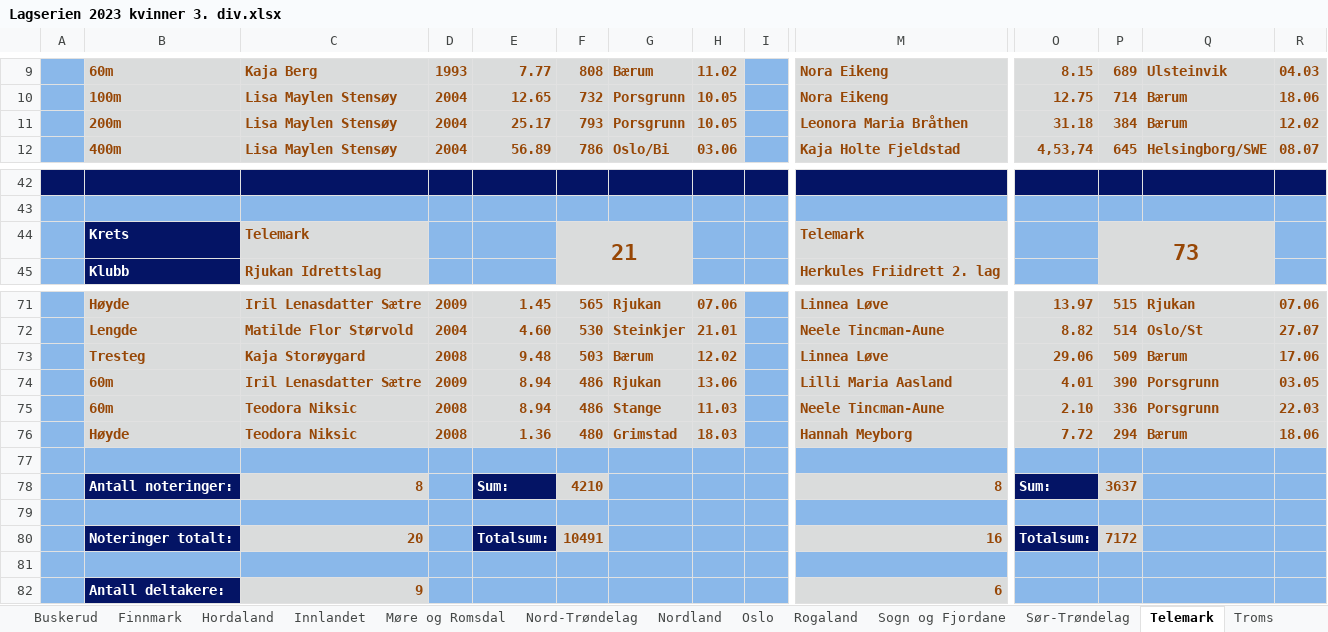
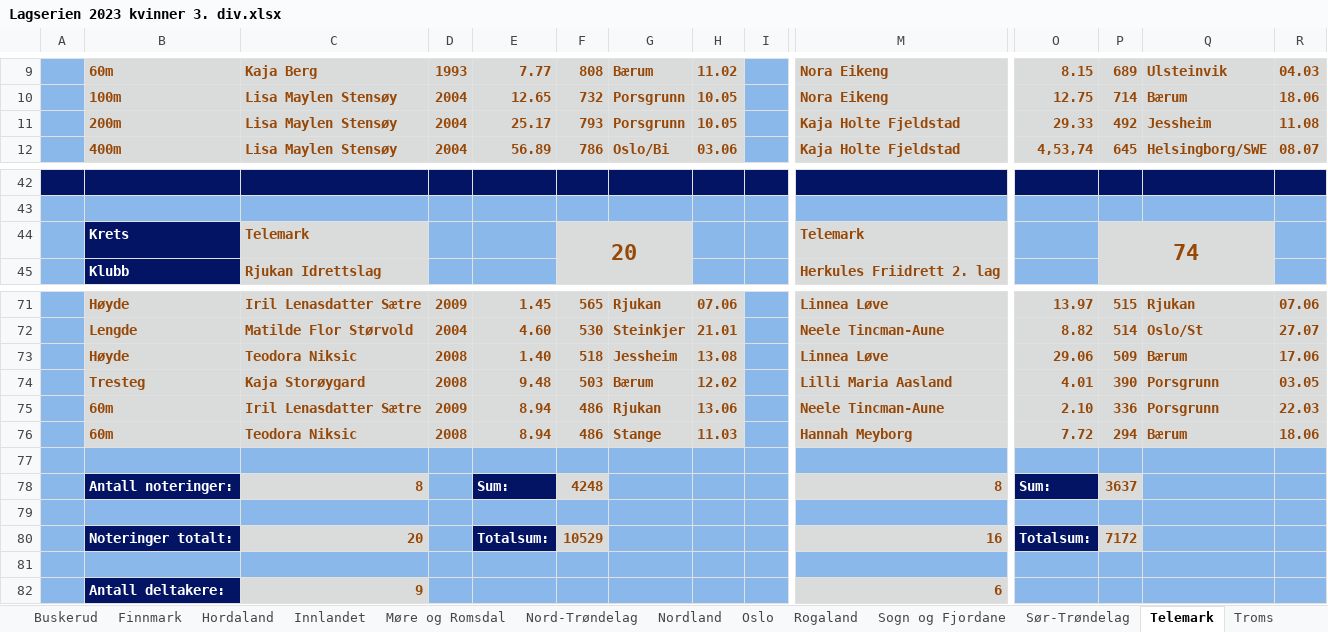
Before and after one commit to perellef/Seriekalkulator-Friidrett, an Excel workbook: output/Lagserien 2023 kvinner 3. div.xlsx, sheet Telemark, drawn as a sheet; only a part is shown, gaps mark what is left out; values as stored, in another font and other column widths than the file's, no borders; the diff covers the shown part only; the diff names each change by its address in the sheet, - before the commit and + after, or states it on an @@ line.

```diff
--- a/output/Lagserien 2023 kvinner 3. div.xlsx (sheet Telemark)
+++ b/output/Lagserien 2023 kvinner 3. div.xlsx (sheet Telemark)
-M11: Leonora Maria Bråthen
+M11: Kaja Holte Fjeldstad
-O11: 31.18
+O11: 29.33
-P11: 384
+P11: 492
-Q11: Bærum
+Q11: Jessheim
-R11: 12.02
+R11: 11.08
-F44: 21
+F44: 20
-P44: 73
+P44: 74
-B73: Tresteg
+B73: Høyde
-C73: Kaja Storøygard
+C73: Teodora Niksic
-E73: 9.48
+E73: 1.40
-F73: 503
+F73: 518
-G73: Bærum
+G73: Jessheim
-H73: 12.02
+H73: 13.08
-B74: 60m
+B74: Tresteg
-C74: Iril Lenasdatter Sætre
+C74: Kaja Storøygard
-D74: 2009
+D74: 2008
-E74: 8.94
+E74: 9.48
-F74: 486
+F74: 503
-G74: Rjukan
+G74: Bærum
-H74: 13.06
+H74: 12.02
-C75: Teodora Niksic
+C75: Iril Lenasdatter Sætre
-D75: 2008
+D75: 2009
-G75: Stange
+G75: Rjukan
-H75: 11.03
+H75: 13.06
-B76: Høyde
+B76: 60m
-E76: 1.36
+E76: 8.94
-F76: 480
+F76: 486
-G76: Grimstad
+G76: Stange
-H76: 18.03
+H76: 11.03
-F78: 4210
+F78: 4248
-F80: 10491
+F80: 10529
```
Also changed, not shown: 1 moved row and 11 edited cells elsewhere in this sheet, sheet Hordaland, sheet Rogaland, sheet Østfold, sheet Akershus, sheet Møre og Romsdal, sheet Tabell, 10 more sheets, output/Lagserien 2023 1-2. div.xlsx, output/Lagserien 2023 menn 3. div.xlsx, 2 other files.
